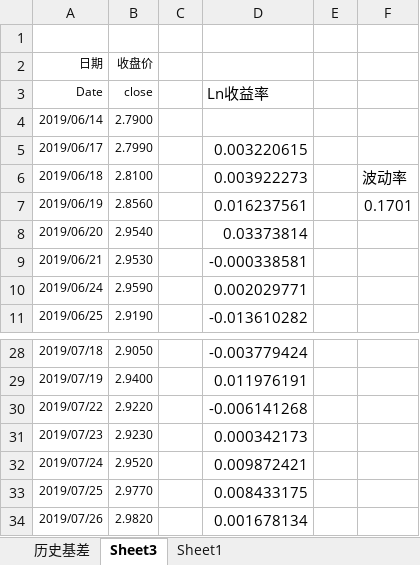
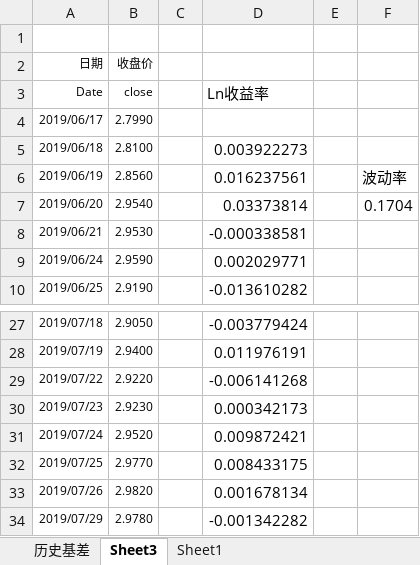
Before and after one commit to Newcxy/Work_Data, an Excel workbook: basis.xlsx, sheet Sheet3, drawn as a sheet; only a part is shown, gaps mark what is left out; values as stored, in another font and other column widths than the file's, no borders; removed rows and columns are numbered as before the commit, all else as after; the diff names each change by its address in the sheet, - before the commit and + after, or states it on an @@ line.

```diff
--- a/basis.xlsx (sheet Sheet3)
+++ b/basis.xlsx (sheet Sheet3)
-row 4: 2019/06/14 | 2.7900
-D4: 0.003220615
+D4: (empty)
-F5: 波动率
+F5: (empty)
-F6: 0.1701
+F6: 波动率
-F7: (empty)
+F7: 0.1704
+row 34: 2019/07/29 | 2.9780 |  | -0.001342282
```
Also changed, not shown: sheet 历史基差, formulas that keep their value, fund_position.xlsx, 1 other file.
